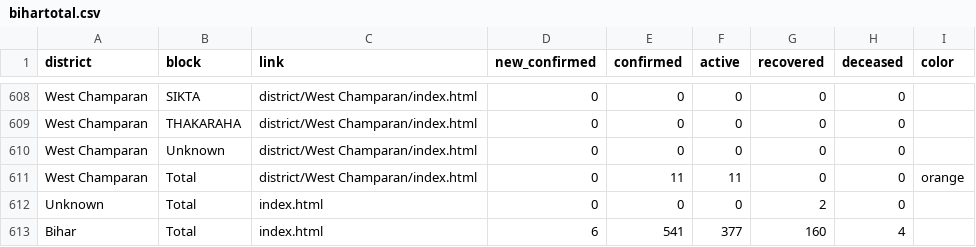
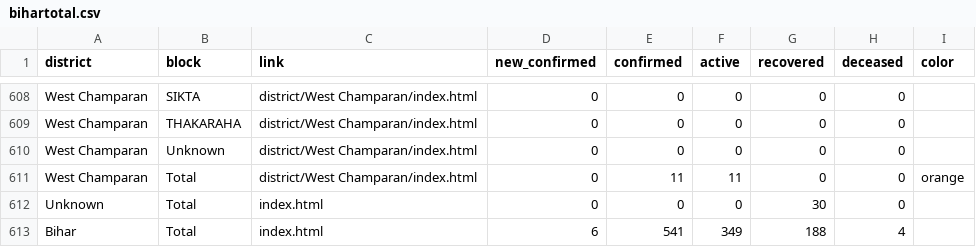
Before and after one commit to coronainbihar/coronainbihar.github.io, a CSV file: bihartotal.csv, drawn as a sheet; only a part is shown, gaps mark what is left out.

```diff
--- a/bihartotal.csv
+++ b/bihartotal.csv
@@ -611,3 +611,3 @@ West Champaran,Unknown,district/West Champaran/index.html,0,0,0,0,0,
 West Champaran,Total,district/West Champaran/index.html,0,11,11,0,0,orange
-Unknown,Total,index.html,0,0,0,2,0,
-Bihar,Total,index.html,6,541,377,160,4,
+Unknown,Total,index.html,0,0,0,30,0,
+Bihar,Total,index.html,6,541,349,188,4,
```
Also changed, not shown: 1 other file.
